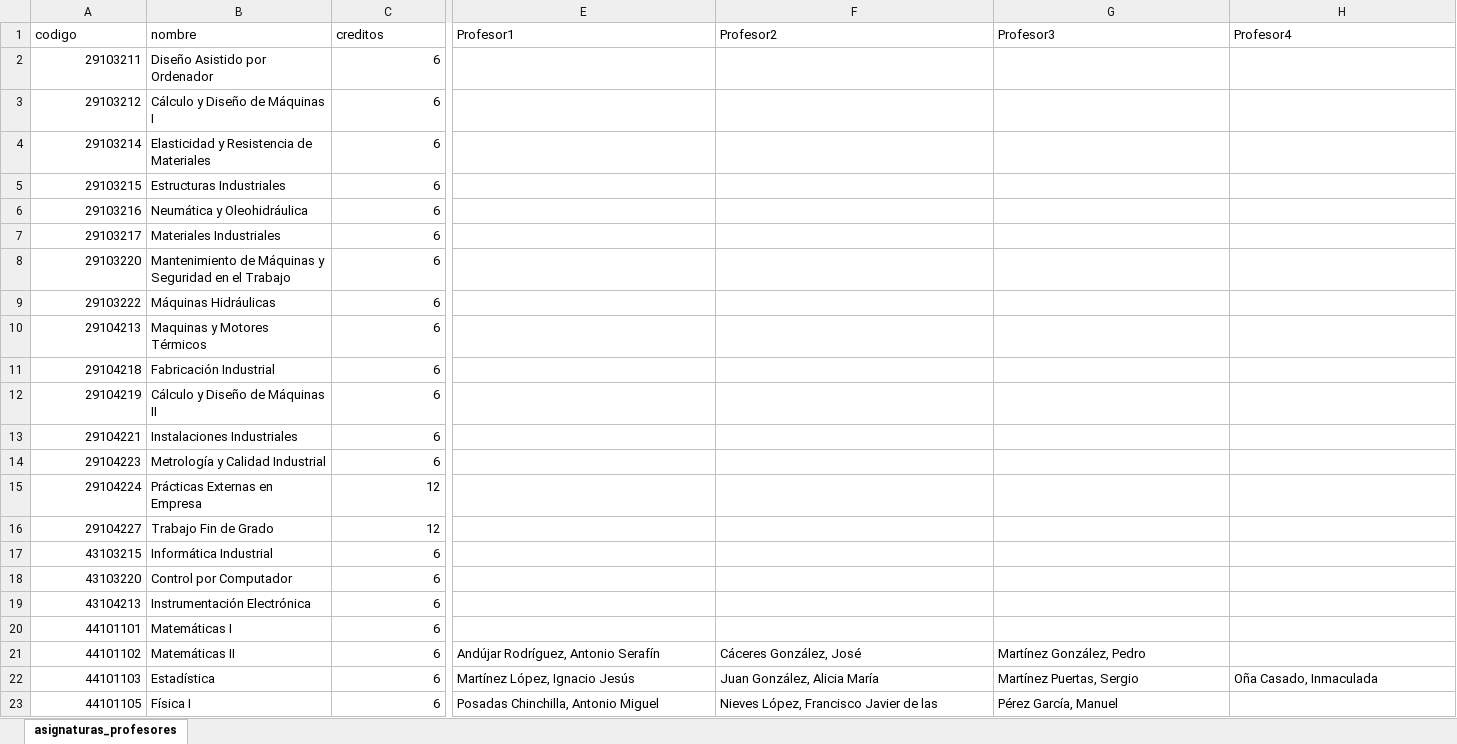
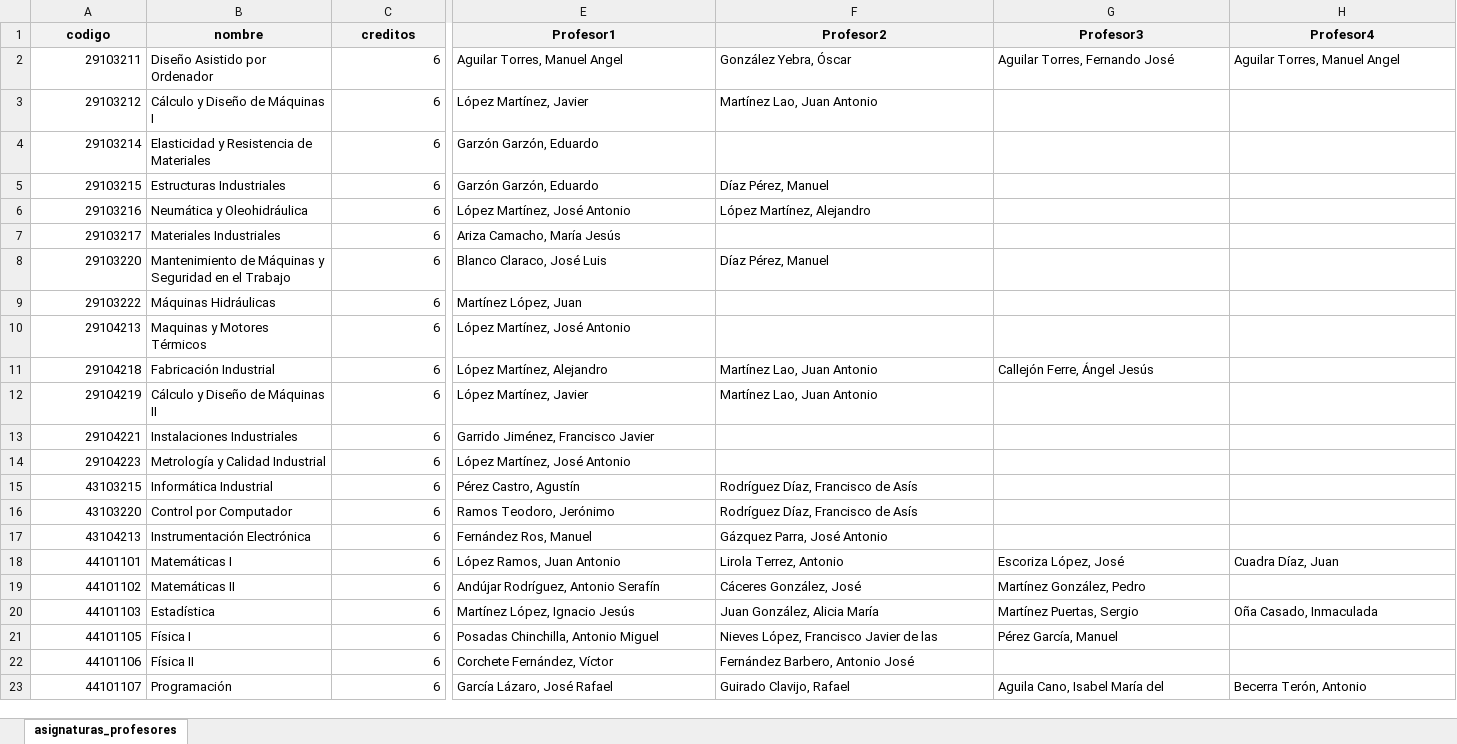
Before and after one commit to ingmec-ual/coordinacion, an Excel workbook: asignaturas_ingmec.xlsx, sheet asignaturas_profesores, drawn as a sheet; only a part is shown, gaps mark what is left out; the shorter side is filled out with more unchanged rows; values as stored, in another font and other column widths than the file's, no borders; removed rows and columns are numbered as before the commit, all else as after; rows hold the shown columns only; the diff covers the shown part only; the diff names each change by its address in the sheet, - before the commit and + after, or states it on an @@ line.

Commit message:
primera version calculo creditos; no valida
No valida al no contar desdobles de grupos!
Se debe usar otra fuente de datos...

```diff
--- a/asignaturas_ingmec.xlsx (sheet asignaturas_profesores)
+++ b/asignaturas_ingmec.xlsx (sheet asignaturas_profesores)
@@ A1:H1 fill: none → #F2F2F2, bold: off → on, alignment: left → center @@
-E2 (Profesor1): (empty)
+E2 (Profesor1): Aguilar Torres, Manuel Angel
-F2 (Profesor2): (empty)
+F2 (Profesor2): González Yebra, Óscar
-G2 (Profesor3): (empty)
+G2 (Profesor3): Aguilar Torres, Fernando José
-H2 (Profesor4): (empty)
+H2 (Profesor4): Aguilar Torres, Manuel Angel
-E3 (Profesor1): (empty)
+E3 (Profesor1): López Martínez, Javier
-F3 (Profesor2): (empty)
+F3 (Profesor2): Martínez Lao, Juan Antonio
-E4:E5 (Profesor1): (empty)
+E4:E5 (Profesor1): Garzón Garzón, Eduardo
-F5 (Profesor2): (empty)
+F5 (Profesor2): Díaz Pérez, Manuel
-E6 (Profesor1): (empty)
+E6 (Profesor1): López Martínez, José Antonio
-F6 (Profesor2): (empty)
+F6 (Profesor2): López Martínez, Alejandro
-E7 (Profesor1): (empty)
+E7 (Profesor1): Ariza Camacho, María Jesús
-E8 (Profesor1): (empty)
+E8 (Profesor1): Blanco Claraco, José Luis
-F8 (Profesor2): (empty)
+F8 (Profesor2): Díaz Pérez, Manuel
-E9 (Profesor1): (empty)
+E9 (Profesor1): Martínez López, Juan
-E10 (Profesor1): (empty)
+E10 (Profesor1): López Martínez, José Antonio
-E11 (Profesor1): (empty)
+E11 (Profesor1): López Martínez, Alejandro
-F11:F12 (Profesor2): (empty)
+F11:F12 (Profesor2): Martínez Lao, Juan Antonio
-G11 (Profesor3): (empty)
+G11 (Profesor3): Callejón Ferre, Ángel Jesús
-E12 (Profesor1): (empty)
+E12 (Profesor1): López Martínez, Javier
-E13 (Profesor1): (empty)
+E13 (Profesor1): Garrido Jiménez, Francisco Javier
-E14 (Profesor1): (empty)
+E14 (Profesor1): López Martínez, José Antonio
-row 15: 29104224 | Prácticas Externas en Empresa | 12
-row 16: 29104227 | Trabajo Fin de Grado | 12
-E15 (Profesor1): (empty)
+E15 (Profesor1): Pérez Castro, Agustín
-F15:F16 (Profesor2): (empty)
+F15:F16 (Profesor2): Rodríguez Díaz, Francisco de Asís
-E16 (Profesor1): (empty)
+E16 (Profesor1): Ramos Teodoro, Jerónimo
-E17 (Profesor1): (empty)
+E17 (Profesor1): Fernández Ros, Manuel
-F17 (Profesor2): (empty)
+F17 (Profesor2): Gázquez Parra, José Antonio
-E18 (Profesor1): (empty)
+E18 (Profesor1): López Ramos, Juan Antonio
-F18 (Profesor2): (empty)
+F18 (Profesor2): Lirola Terrez, Antonio
-G18 (Profesor3): (empty)
+G18 (Profesor3): Escoriza López, José
-H18 (Profesor4): (empty)
+H18 (Profesor4): Cuadra Díaz, Juan
```
Also changed, not shown: 2 removed rows and cell formats elsewhere in this sheet, 2 other files.
